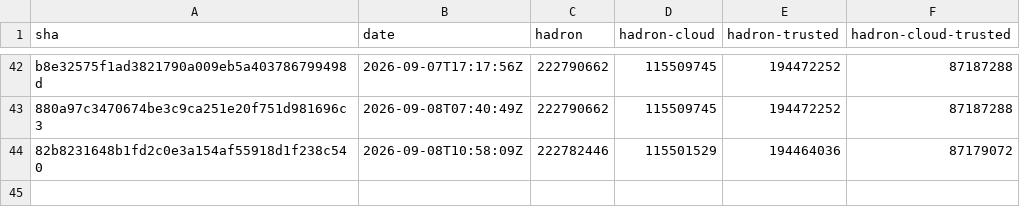
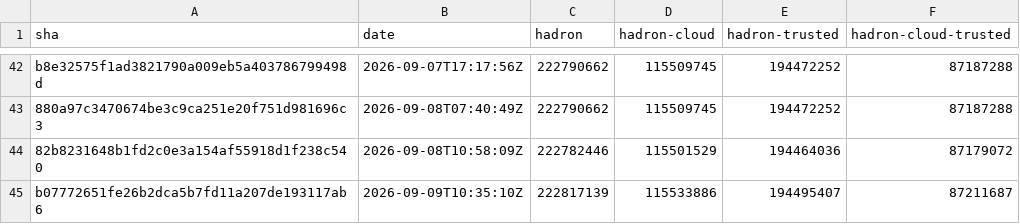
Before and after one commit to kairos-io/hadron, a CSV file: size-history.csv, drawn as a sheet; only a part is shown, gaps mark what is left out.

```diff
--- a/size-history.csv
+++ b/size-history.csv
@@ -44 +44,2 @@ b8e32575f1ad3821790a009eb5a403786799498d,2026-09-07T17:17:56Z,222790662,11550974
 82b8231648b1fd2c0e3a154af55918d1f238c540,2026-09-08T10:58:09Z,222782446,115501529,194464036,87179072
+b07772651fe26b2dca5b7fd11a207de193117ab6,2026-09-09T10:35:10Z,222817139,115533886,194495407,87211687
```
Also changed, not shown: 2 other files.
